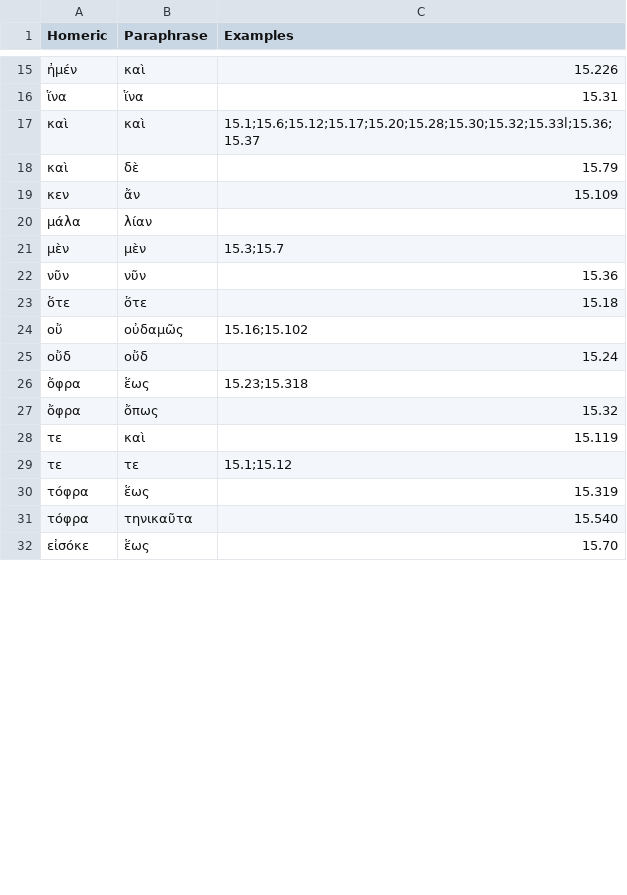
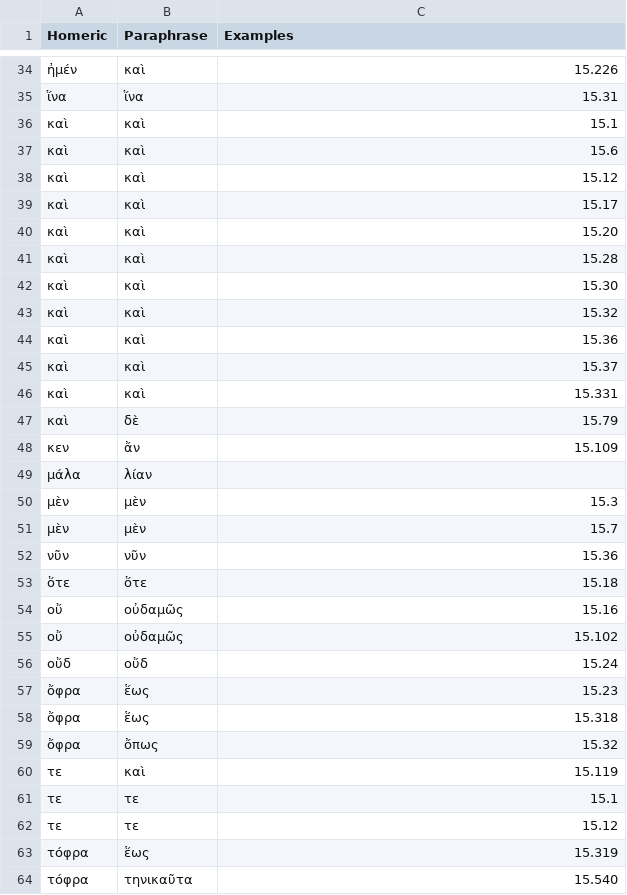
Before and after one commit to neelsmith/paraphrases, a CSV file: collections/particles.csv, drawn as a sheet; only a part is shown, gaps mark what is left out; the shorter side is filled out with more unchanged rows; the diff covers the shown part only.

```diff
--- a/collections/particles.csv
+++ b/collections/particles.csv
@@ -17 +36,11 @@ Homeric,Paraphrase,Examples
-καὶ,καὶ, "15.1;15.6;15.12;15.17;15.20;15.28;15.30;15.32;15.33l;15.36;15.37"
+καὶ,καὶ,15.1
+καὶ,καὶ,15.6
+καὶ,καὶ,15.12
+καὶ,καὶ,15.17
+καὶ,καὶ,15.20
+καὶ,καὶ,15.28
+καὶ,καὶ,15.30
+καὶ,καὶ,15.32
+καὶ,καὶ,15.36
+καὶ,καὶ,15.37
+καὶ,καὶ,15.331
@@ -21 +50,2 @@ Homeric,Paraphrase,Examples
-μὲν,μὲν, "15.3;15.7"
+μὲν,μὲν,15.3
+μὲν,μὲν,15.7
@@ -24 +54,2 @@ Homeric,Paraphrase,Examples
-οὔ,οὐδαμῶς, "15.16;15.102"
+οὔ,οὐδαμῶς,15.16
+οὔ,οὐδαμῶς,15.102
@@ -26 +57,2 @@ Homeric,Paraphrase,Examples
-ὄφρα,ἕως, "15.23;15.318"
+ὄφρα,ἕως,15.23
+ὄφρα,ἕως,15.318
@@ -29 +61,2 @@ Homeric,Paraphrase,Examples
-τε,τε, "15.1;15.12"
+τε,τε,15.1
+τε,τε,15.12
```
Also changed, not shown: 19 added rows and 6 edited cells elsewhere in this file.
